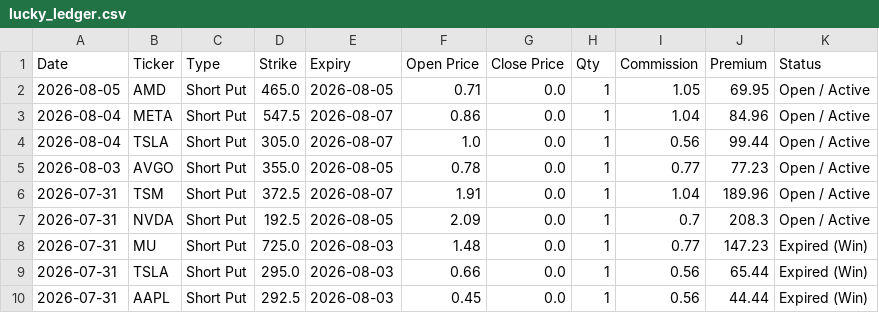
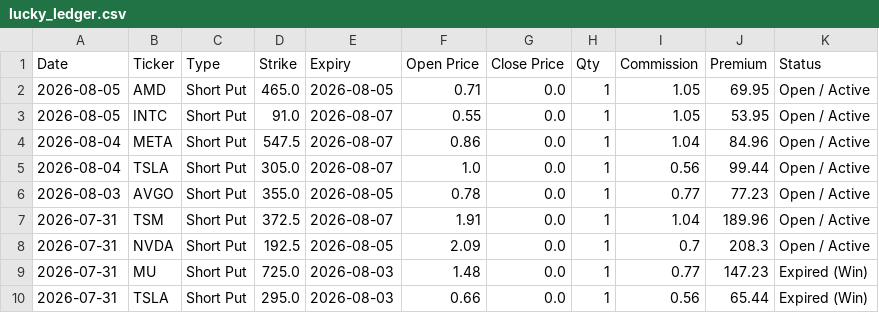
Before and after one commit to wongtszzz/lucky-lab, a CSV file: lucky_ledger.csv, drawn as a sheet; only a part is shown; the shorter side is filled out with more unchanged rows.

Commit message:
Ledger Auto-Sync: 2026-08-05 14:42:11

```diff
--- a/lucky_ledger.csv
+++ b/lucky_ledger.csv
@@ -2,2 +2,3 @@ Date,Ticker,Type,Strike,Expiry,Open Price,Close Price,Qty,Commission,Premium,Sta
 2026-08-05,AMD,Short Put,465.0,2026-08-05,0.71,0.0,1,1.05,69.95,Open / Active
+2026-08-05,INTC,Short Put,91.0,2026-08-07,0.55,0.0,1,1.05,53.95,Open / Active
 2026-08-04,META,Short Put,547.5,2026-08-07,0.86,0.0,1,1.04,84.96,Open / Active
```
